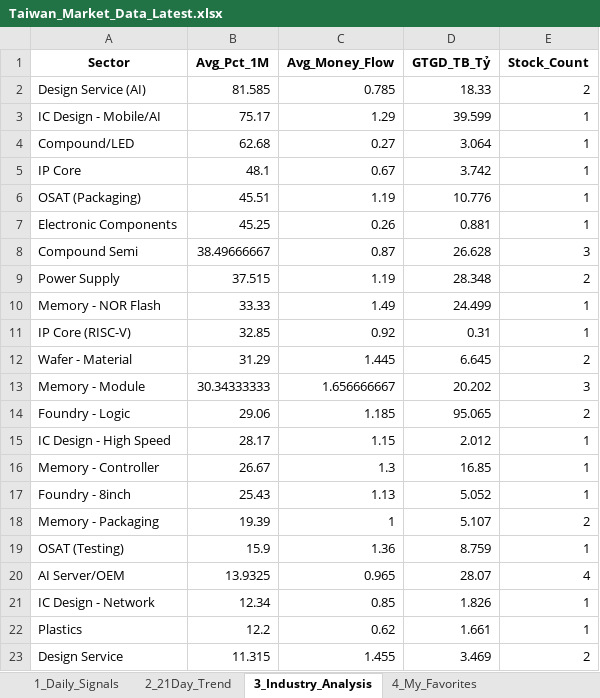
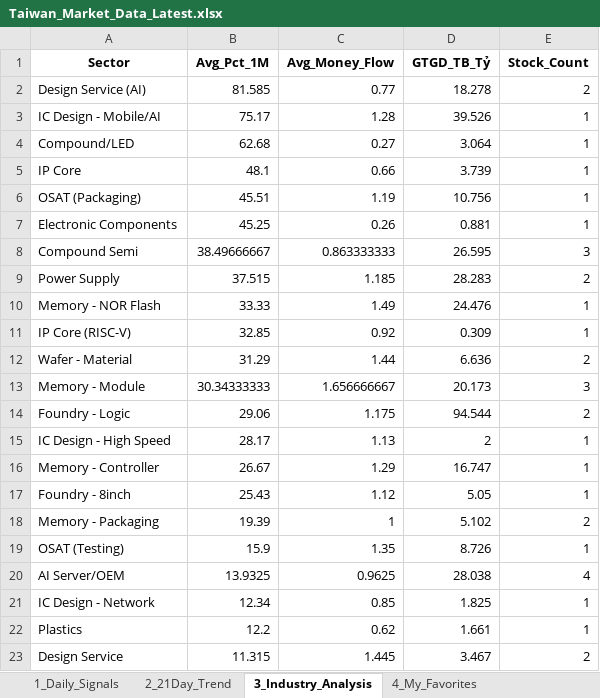
Before and after one commit to chipmoon/dashboard-tw, an Excel workbook: Taiwan_Market_Data_Latest.xlsx, sheet 3_Industry_Analysis, drawn as a sheet; only a part is shown; values as stored, in another font and other column widths than the file's, no borders; the diff covers the shown part only; the diff names each change by its address in the sheet, - before the commit and + after, or states it on an @@ line.

```diff
--- a/Taiwan_Market_Data_Latest.xlsx (sheet 3_Industry_Analysis)
+++ b/Taiwan_Market_Data_Latest.xlsx (sheet 3_Industry_Analysis)
-C2 (Avg_Money_Flow): 0.785
+C2 (Avg_Money_Flow): 0.77
-D2 (GTGD_TB_Tỷ): 18.33
+D2 (GTGD_TB_Tỷ): 18.278
-C3 (Avg_Money_Flow): 1.29
+C3 (Avg_Money_Flow): 1.28
-D3 (GTGD_TB_Tỷ): 39.599
+D3 (GTGD_TB_Tỷ): 39.526
-C5 (Avg_Money_Flow): 0.67
+C5 (Avg_Money_Flow): 0.66
-D5 (GTGD_TB_Tỷ): 3.742
+D5 (GTGD_TB_Tỷ): 3.739
-D6 (GTGD_TB_Tỷ): 10.776
+D6 (GTGD_TB_Tỷ): 10.756
-C8 (Avg_Money_Flow): 0.87
+C8 (Avg_Money_Flow): 0.863333333
-D8 (GTGD_TB_Tỷ): 26.628
+D8 (GTGD_TB_Tỷ): 26.595
-C9 (Avg_Money_Flow): 1.19
+C9 (Avg_Money_Flow): 1.185
-D9 (GTGD_TB_Tỷ): 28.348
+D9 (GTGD_TB_Tỷ): 28.283
-D10 (GTGD_TB_Tỷ): 24.499
+D10 (GTGD_TB_Tỷ): 24.476
-D11 (GTGD_TB_Tỷ): 0.31
+D11 (GTGD_TB_Tỷ): 0.309
-C12 (Avg_Money_Flow): 1.445
+C12 (Avg_Money_Flow): 1.44
-D12 (GTGD_TB_Tỷ): 6.645
+D12 (GTGD_TB_Tỷ): 6.636
-D13 (GTGD_TB_Tỷ): 20.202
+D13 (GTGD_TB_Tỷ): 20.173
-C14 (Avg_Money_Flow): 1.185
+C14 (Avg_Money_Flow): 1.175
-D14 (GTGD_TB_Tỷ): 95.065
+D14 (GTGD_TB_Tỷ): 94.544
-C15 (Avg_Money_Flow): 1.15
+C15 (Avg_Money_Flow): 1.13
-D15 (GTGD_TB_Tỷ): 2.012
+D15 (GTGD_TB_Tỷ): 2
-C16 (Avg_Money_Flow): 1.3
+C16 (Avg_Money_Flow): 1.29
-D16 (GTGD_TB_Tỷ): 16.85
+D16 (GTGD_TB_Tỷ): 16.747
-C17 (Avg_Money_Flow): 1.13
+C17 (Avg_Money_Flow): 1.12
-D17 (GTGD_TB_Tỷ): 5.052
+D17 (GTGD_TB_Tỷ): 5.05
-D18 (GTGD_TB_Tỷ): 5.107
+D18 (GTGD_TB_Tỷ): 5.102
-C19 (Avg_Money_Flow): 1.36
+C19 (Avg_Money_Flow): 1.35
-D19 (GTGD_TB_Tỷ): 8.759
+D19 (GTGD_TB_Tỷ): 8.726
-C20 (Avg_Money_Flow): 0.965
+C20 (Avg_Money_Flow): 0.9625
-D20 (GTGD_TB_Tỷ): 28.07
+D20 (GTGD_TB_Tỷ): 28.038
-D21 (GTGD_TB_Tỷ): 1.826
+D21 (GTGD_TB_Tỷ): 1.825
-C23 (Avg_Money_Flow): 1.455
+C23 (Avg_Money_Flow): 1.445
-D23 (GTGD_TB_Tỷ): 3.469
+D23 (GTGD_TB_Tỷ): 3.467
```
Also changed, not shown: 8 edited cells elsewhere in this sheet, sheet 1_Daily_Signals, sheet 2_21Day_Trend, sheet 4_My_Favorites.
